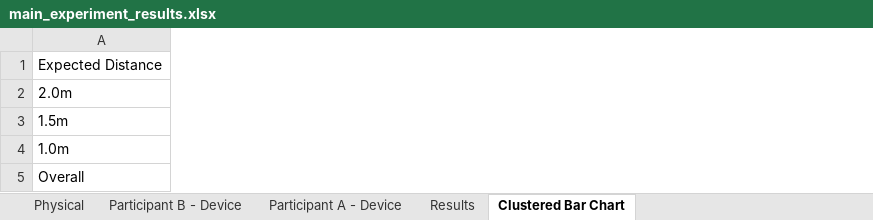
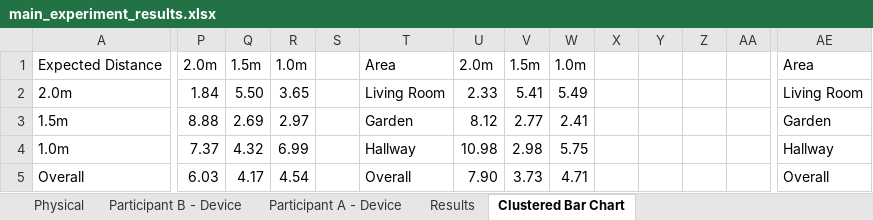
Before and after one commit to RyWilliamson/Keep-Your-Distance, an Excel workbook: data/processed/main_experiment_results.xlsx, sheet Clustered Bar Chart, drawn as a sheet; only a part is shown, gaps mark what is left out; values as stored, in another font and other column widths than the file's, no borders; charts and pictures not drawn; the diff covers the shown part only; the diff names each change by its address in the sheet, - before the commit and + after, or states it on an @@ line.

```diff
--- a/data/processed/main_experiment_results.xlsx (sheet Clustered Bar Chart)
+++ b/data/processed/main_experiment_results.xlsx (sheet Clustered Bar Chart)
+column P, rows 1-5: 2.0m | 1.84 | 8.88 | 7.37 | 6.03
+column Q, rows 1-5: 1.5m | 5.50 | 2.69 | 4.32 | 4.17
+column R, rows 1-5: 1.0m | 3.65 | 2.97 | 6.99 | 4.54
+column S, empty
+column T, rows 1-5: Area | Living Room | Garden | Hallway | Overall
+column U, rows 1-5: 2.0m | 2.33 | 8.12 | 10.98 | 7.90
+column V, rows 1-5: 1.5m | 5.41 | 2.77 | 2.98 | 3.73
+column W, rows 1-5: 1.0m | 5.49 | 2.41 | 5.75 | 4.71
+column X, empty
+column Y, empty
+column Z, empty
+column AA, empty
+column AE, rows 1-5: Area | Living Room | Garden | Hallway | Overall
```
Also changed, not shown: 3 added columns elsewhere in this sheet, charts or pictures, 4 other files.
